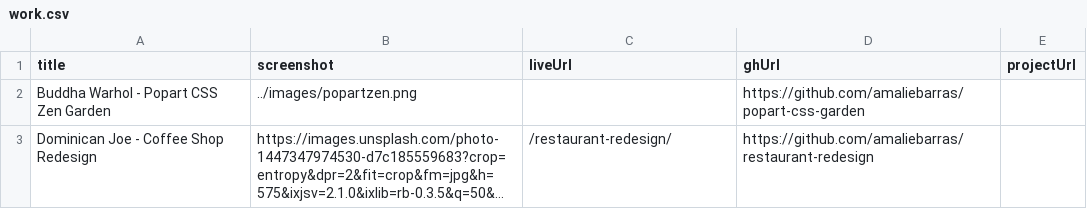
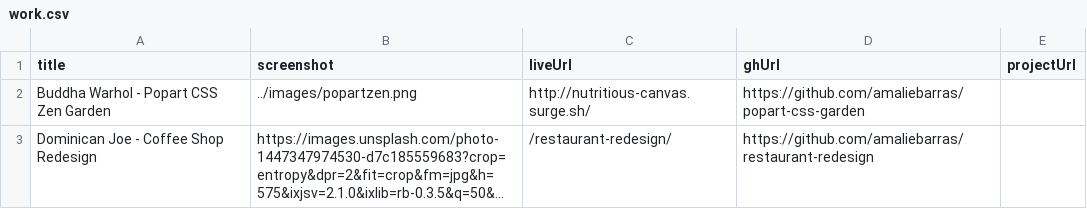
Before and after one commit to amaliebarras/amaliebarras.github.io, a CSV file: _data/work.csv, drawn as a sheet; long unchanged cells end in …; the diff names each change by its address in the sheet, - before the commit and + after, or states it on an @@ line.

Commit message:
adding surge link to zengarden

```diff
--- a/_data/work.csv
+++ b/_data/work.csv
-C2 (liveUrl): (empty)
+C2 (liveUrl): http://nutritious-canvas.surge.sh/
```
